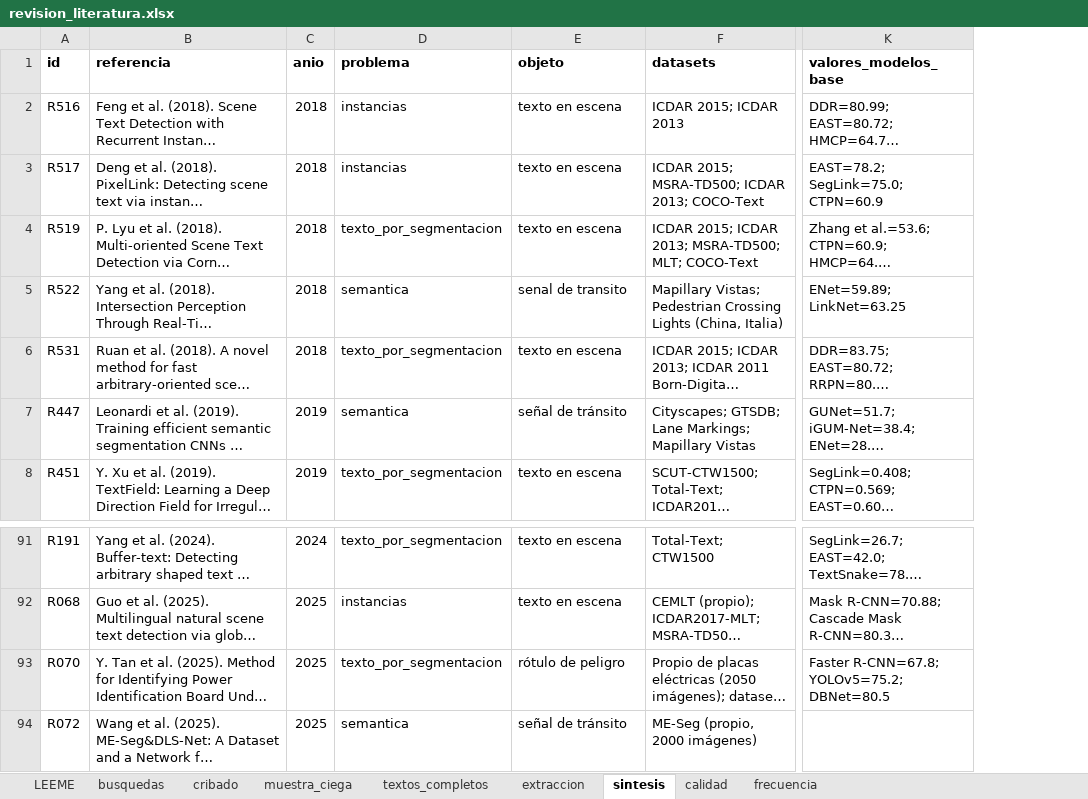
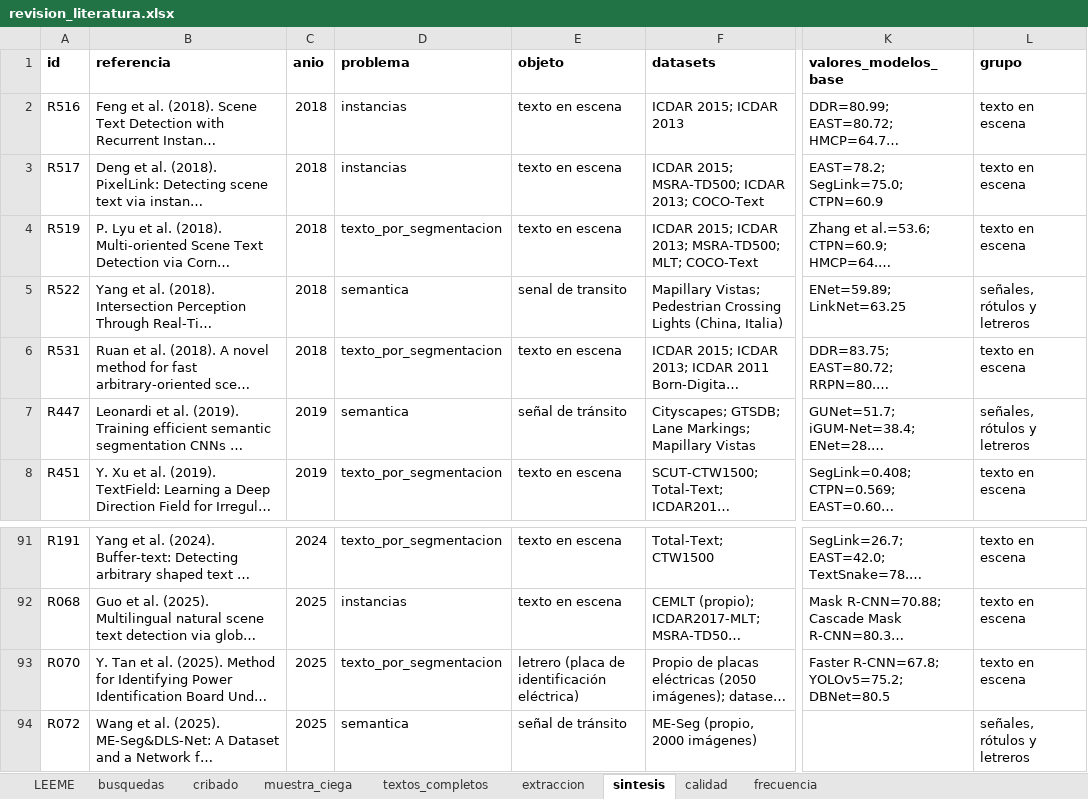
Before and after one commit to luisperez03/Deep_Learning_Segementacion_IMO, an Excel workbook: _downloads/944fdd5b7166fa4d01d0496f90b70255/revision_literatura.xlsx, sheet sintesis, drawn as a sheet; only a part is shown, gaps mark what is left out; long unchanged cells end in …; values as stored, in another font and other column widths than the file's, no borders; the diff names each change by its address in the sheet, - before the commit and + after, or states it on an @@ line.

Commit message:
Corregir la clasificacion de R070 en la matriz de revision (82 texto en escena, 14 senales) y agregar la columna grupo a la hoja sintesis

```diff
--- a/_downloads/944fdd5b7166fa4d01d0496f90b70255/revision_literatura.xlsx (sheet sintesis)
+++ b/_downloads/944fdd5b7166fa4d01d0496f90b70255/revision_literatura.xlsx (sheet sintesis)
+column L (grupo), rows 2-8: texto en escena | texto en escena | texto en escena | señales, rótulos y letreros | texto en escena | señales, rótulos y letreros | texto en escena; rows 91-94: texto en escena | texto en escena | texto en escena | señales, rótulos y letreros
-E93 (objeto): rótulo de peligro
+E93 (objeto): letrero (placa de identificación eléctrica)
```
Also changed, not shown: sheet frecuencia, sheet extraccion.
